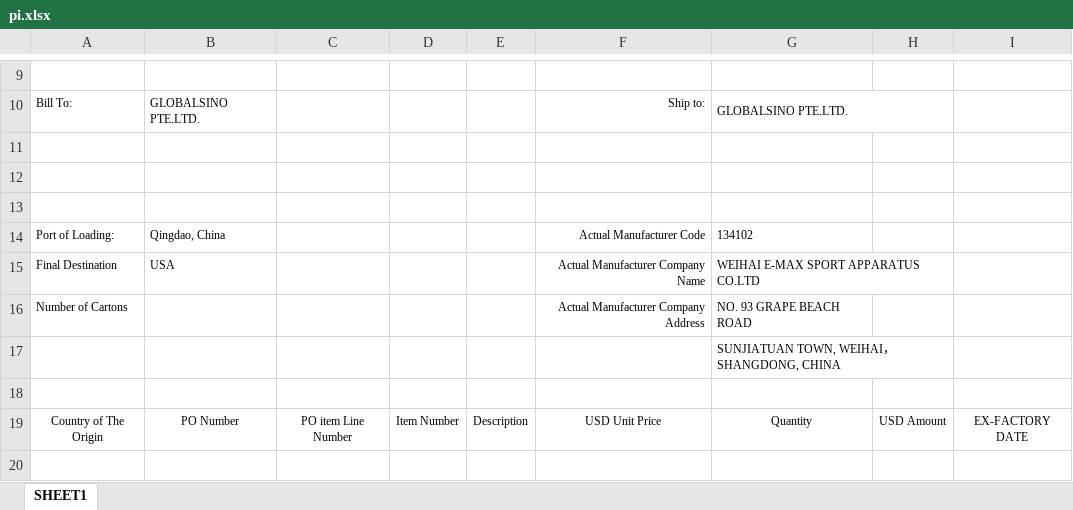
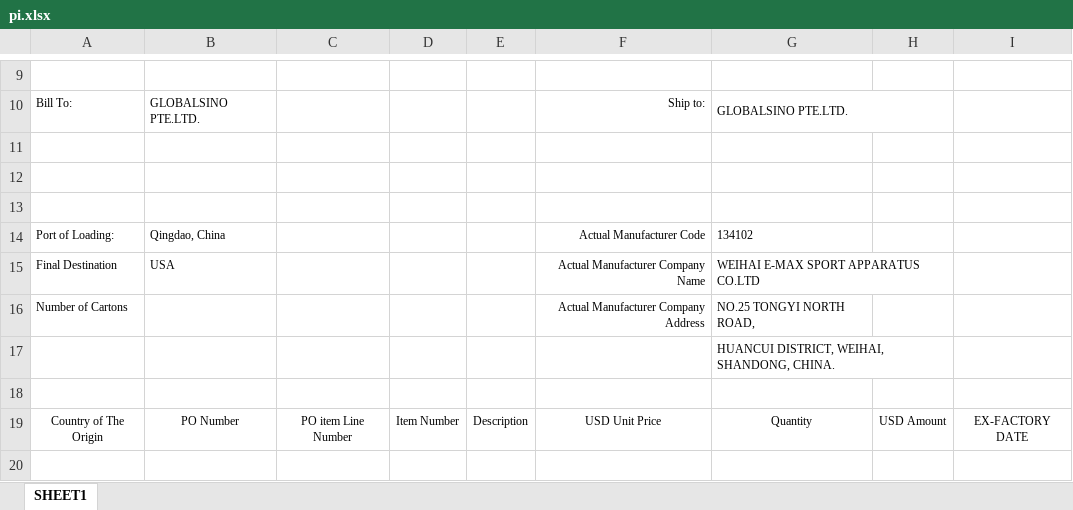
Before and after one commit to tonycc/ro-reader, an Excel workbook: customer_profiles/pf/templates/ym/pi.xlsx, sheet SHEET1, drawn as a sheet; only a part is shown, gaps mark what is left out; values as stored, in another font and other column widths than the file's, no borders; charts and pictures not drawn; the diff names each change by its address in the sheet, - before the commit and + after, or states it on an @@ line.

```diff
--- a/customer_profiles/pf/templates/ym/pi.xlsx (sheet SHEET1)
+++ b/customer_profiles/pf/templates/ym/pi.xlsx (sheet SHEET1)
-G16: NO. 93 GRAPE BEACH ROAD
+G16: NO.25 TONGYI NORTH ROAD,
-G17: SUNJIATUAN TOWN, WEIHAI，SHANGDONG, CHINA
+G17: HUANCUI DISTRICT, WEIHAI, SHANDONG, CHINA.
```
Also changed, not shown: charts or pictures, customer_profiles/pf/templates/emax/pl.xlsx, customer_profiles/pf/templates/gs/invoice.xlsx, 43 other files.
